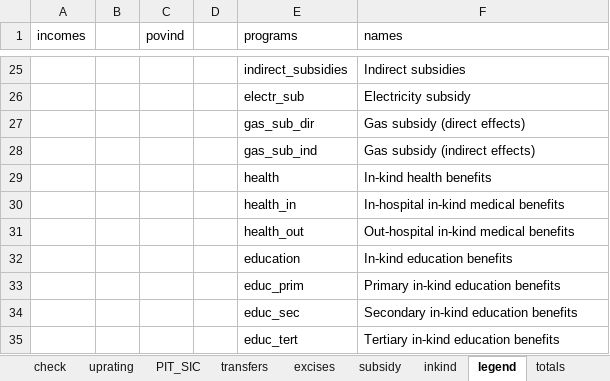
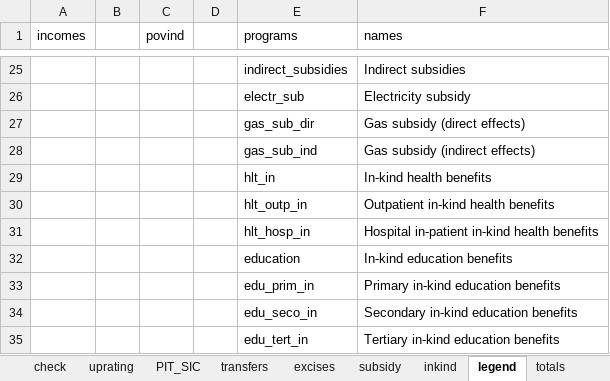
Before and after one commit to wbEPL/Example_FiscalSim, an Excel workbook: 03.Tool/Example_FiscalSim.xlsx, sheet legend, drawn as a sheet; only a part is shown, gaps mark what is left out; values as stored, in another font and other column widths than the file's, no borders; removed rows and columns are numbered as before the commit, all else as after; the diff names each change by its address in the sheet, - before the commit and + after, or states it on an @@ line.

Commit message:
Edits to the in-kind services page of the fiscal sim tool

```diff
--- a/03.Tool/Example_FiscalSim.xlsx (sheet legend)
+++ b/03.Tool/Example_FiscalSim.xlsx (sheet legend)
-E29 (programs): health
+E29 (programs): hlt_in
-row 30:  |  |  |  | health_in | In-hospital in-kind medical benefits
-row 31:  |  |  |  | health_out | Out-hospital in-kind medical benefits
+row 30:  |  |  |  | hlt_outp_in | Outpatient in-kind health benefits
+row 31:  |  |  |  | hlt_hosp_in | Hospital in-patient in-kind health benefits
-E33 (programs): educ_prim
+E33 (programs): edu_prim_in
-E34 (programs): educ_sec
+E34 (programs): edu_seco_in
-E35 (programs): educ_tert
+E35 (programs): edu_tert_in
```
Also changed, not shown: sheet inkind, sheet Validation, sheet MC_table.
